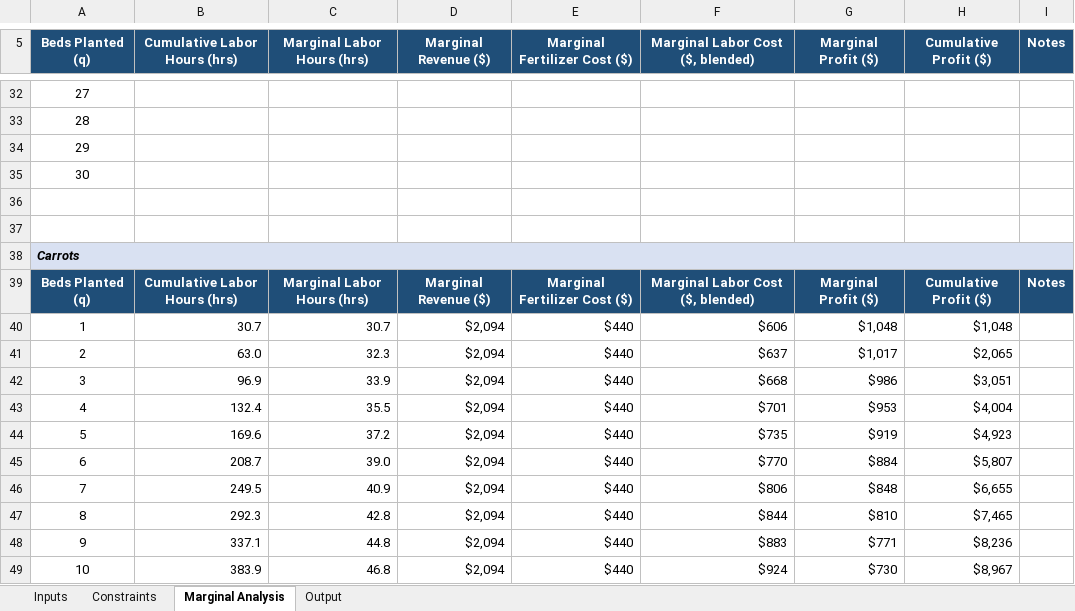
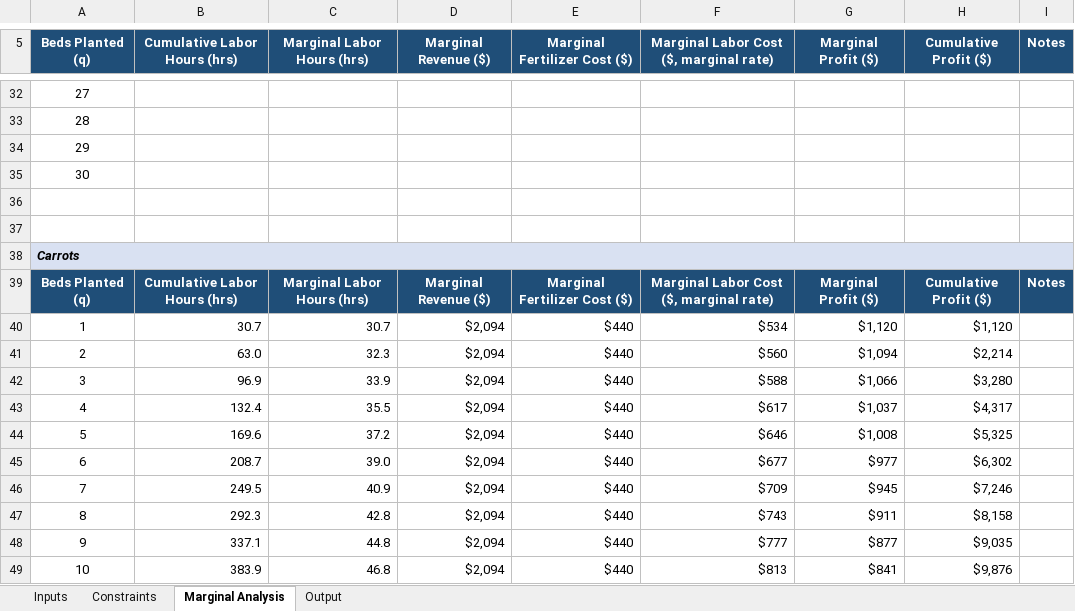
Before and after one commit to ericcarmichael-bot/eric-carmichael, an Excel workbook: capabilities/marginal-analysis/model.xlsx, sheet Marginal Analysis, drawn as a sheet; only a part is shown, gaps mark what is left out; values as stored, in another font and other column widths than the file's, no borders; conditional formats not drawn; the diff covers the shown part only; the diff names each change by its address in the sheet, - before the commit and + after, or states it on an @@ line.

```diff
--- a/capabilities/marginal-analysis/model.xlsx (sheet Marginal Analysis)
+++ b/capabilities/marginal-analysis/model.xlsx (sheet Marginal Analysis)
-F5: Marginal Labor Cost ($, blended)
+F5: Marginal Labor Cost ($, marginal rate)
-F39: Marginal Labor Cost ($, blended)
+F39: Marginal Labor Cost ($, marginal rate)
-F40: $606
+F40: $534
-G40 (Marginal Profit ($)): $1,048
+G40 (Marginal Profit ($)): $1,120
-H40 (Cumulative Profit ($)): $1,048
+H40 (Cumulative Profit ($)): $1,120
-F41: $637
+F41: $560
-G41 (Marginal Profit ($)): $1,017
+G41 (Marginal Profit ($)): $1,094
-H41 (Cumulative Profit ($)): $2,065
+H41 (Cumulative Profit ($)): $2,214
-F42: $668
+F42: $588
-G42 (Marginal Profit ($)): $986
+G42 (Marginal Profit ($)): $1,066
-H42 (Cumulative Profit ($)): $3,051
+H42 (Cumulative Profit ($)): $3,280
-F43: $701
+F43: $617
-G43 (Marginal Profit ($)): $953
+G43 (Marginal Profit ($)): $1,037
-H43 (Cumulative Profit ($)): $4,004
+H43 (Cumulative Profit ($)): $4,317
-F44: $735
+F44: $646
-G44 (Marginal Profit ($)): $919
+G44 (Marginal Profit ($)): $1,008
-H44 (Cumulative Profit ($)): $4,923
+H44 (Cumulative Profit ($)): $5,325
-F45: $770
+F45: $677
-G45 (Marginal Profit ($)): $884
+G45 (Marginal Profit ($)): $977
-H45 (Cumulative Profit ($)): $5,807
+H45 (Cumulative Profit ($)): $6,302
-F46: $806
+F46: $709
-G46 (Marginal Profit ($)): $848
+G46 (Marginal Profit ($)): $945
-H46 (Cumulative Profit ($)): $6,655
+H46 (Cumulative Profit ($)): $7,246
-F47: $844
+F47: $743
-G47 (Marginal Profit ($)): $810
+G47 (Marginal Profit ($)): $911
-H47 (Cumulative Profit ($)): $7,465
+H47 (Cumulative Profit ($)): $8,158
-F48: $883
+F48: $777
-G48 (Marginal Profit ($)): $771
+G48 (Marginal Profit ($)): $877
-H48 (Cumulative Profit ($)): $8,236
+H48 (Cumulative Profit ($)): $9,035
-F49: $924
+F49: $813
-G49 (Marginal Profit ($)): $730
+G49 (Marginal Profit ($)): $841
-H49 (Cumulative Profit ($)): $8,967
+H49 (Cumulative Profit ($)): $9,876
```
Also changed, not shown: 184 edited cells elsewhere in this sheet, 1 other file.
